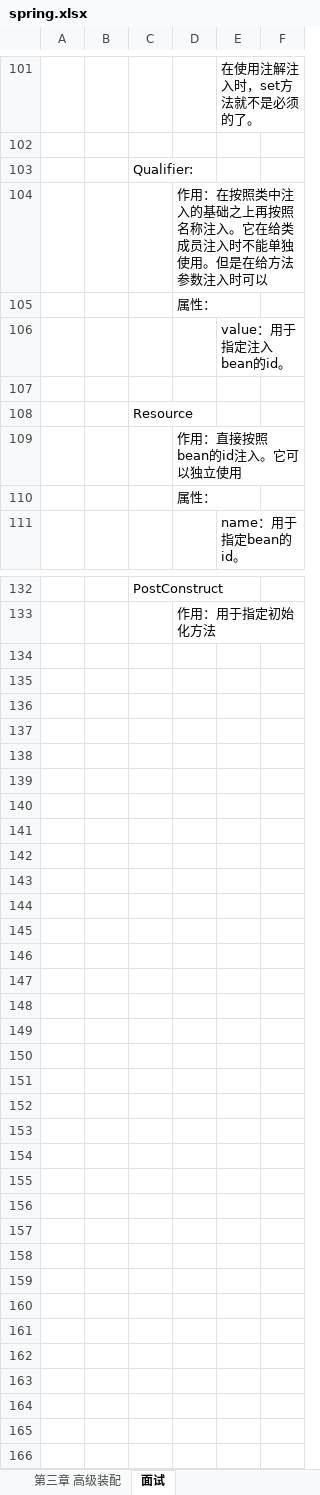
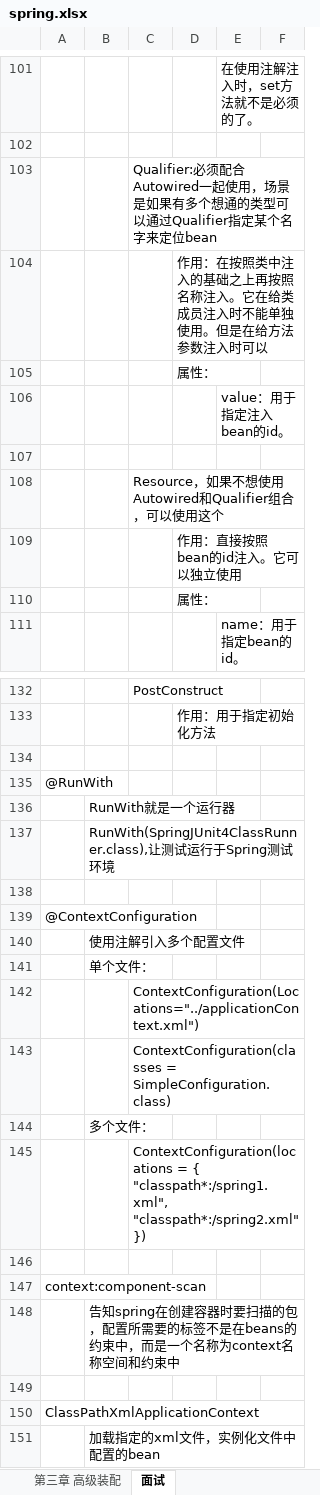
Before and after one commit to xieshiwei/JavaMS, an Excel workbook: spring/spring.xlsx, sheet 面试, drawn as a sheet; only a part is shown, gaps mark what is left out; values as stored, in another font and other column widths than the file's, no cell formats; charts and pictures not drawn; the diff covers the shown part only; the diff names each change by its address in the sheet, - before the commit and + after, or states it on an @@ line.

```diff
--- a/spring/spring.xlsx (sheet 面试)
+++ b/spring/spring.xlsx (sheet 面试)
-C103: Qualifier:
+C103: Qualifier:必须配合Autowired一起使用，场景是如果有多个想通的类型可以通过Qualifier指定某个名字来定位bean
-C108: Resource
+C108: Resource，如果不想使用Autowired和Qualifier组合，可以使用这个
+row 134: (empty)
+row 135: @RunWith
+row 136:  | RunWith就是一个运行器
+row 137:  | RunWith(SpringJUnit4ClassRunner.class),让测试运行于Spring测试环境
+row 138: (empty)
+row 139: @ContextConfiguration
+row 140:  | 使用注解引入多个配置文件
+row 141:  | 单个文件：
+row 142:  |  | ContextConfiguration(Locations="../applicationContext.xml")
+row 143:  |  | ContextConfiguration(classes = SimpleConfiguration.class)
+row 144:  | 多个文件：
+row 145:  |  | ContextConfiguration(locations = { "classpath*:/spring1.xml", "classpath*:/spring2.xml" })
+row 146: (empty)
+row 147: context:component-scan
+row 148:  | 告知spring在创建容器时要扫描的包，配置所需要的标签不是在beans的约束中，而是一个名称为context名称空间和约束中
+row 149: (empty)
+row 150: ClassPathXmlApplicationContext
+row 151:  | 加载指定的xml文件，实例化文件中配置的bean
```
Also changed, not shown: 1 edited cell elsewhere in this sheet, cell formats, charts or pictures, 3 other files.
